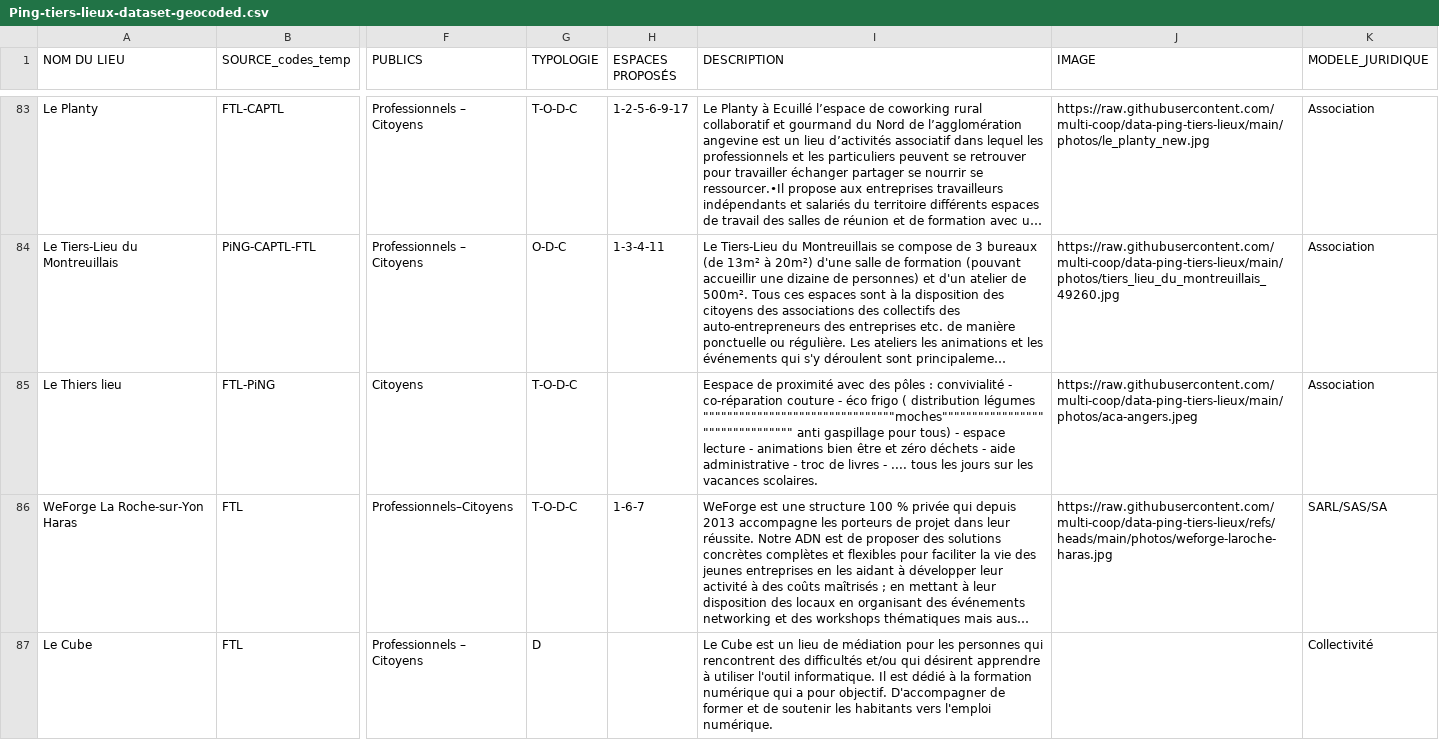
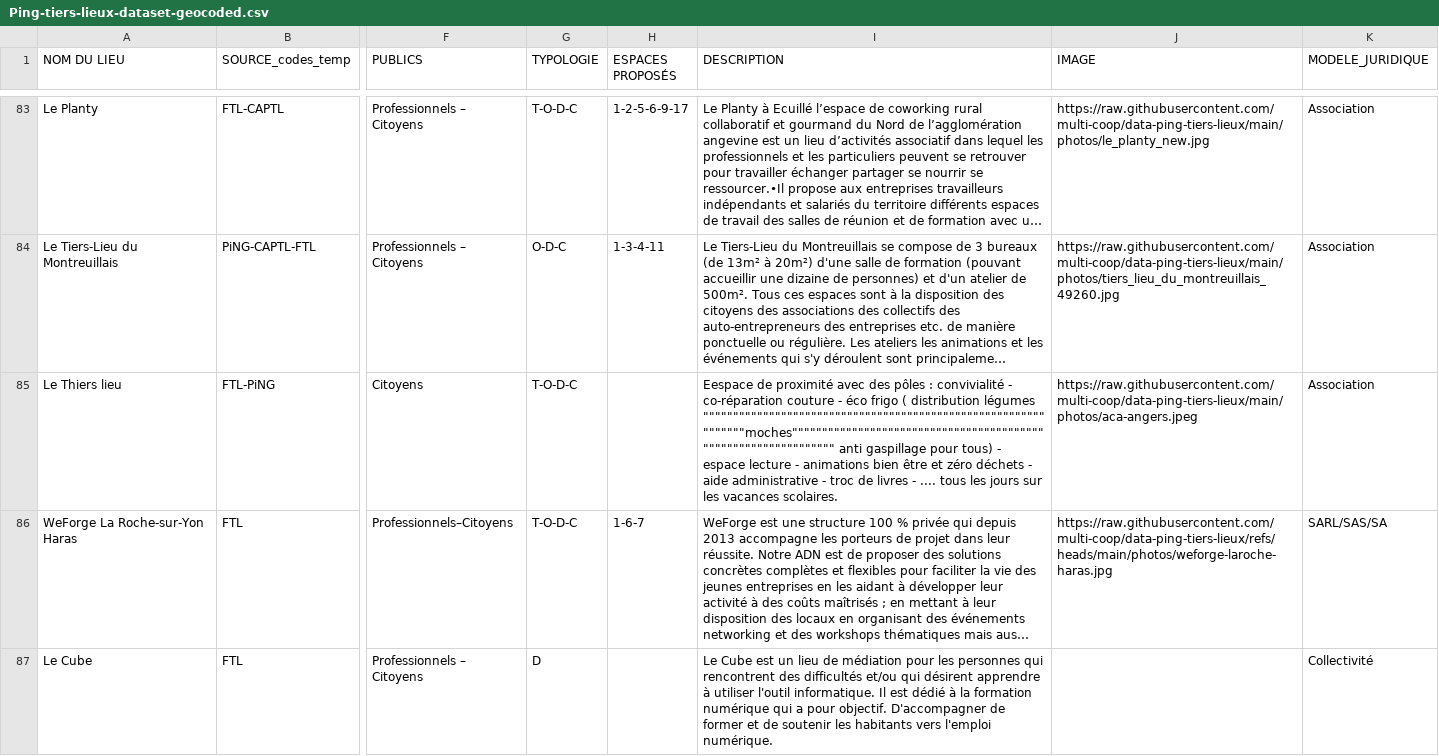
Before and after one commit to multi-coop/data-ping-tiers-lieux, a CSV file: csv/geocoding/Ping-tiers-lieux-dataset-geocoded.csv, drawn as a sheet; only a part is shown, gaps mark what is left out; long unchanged cells end in …; the diff covers the shown part only; the diff names each change by its address in the sheet, - before the commit and + after, or states it on an @@ line.

```diff
--- a/csv/geocoding/Ping-tiers-lieux-dataset-geocoded.csv
+++ b/csv/geocoding/Ping-tiers-lieux-dataset-geocoded.csv
-I85 (DESCRIPTION): …distribution légumes """"""""""""""""""""""""""""""""moches"""""""""""""""""""""""""""""""" anti gaspillage…
+I85 (DESCRIPTION): …distribution légumes """"""""""""""""""""""""""""""""""""""""""""""""""""""""""""""""moches"""""""""""""""""""""""""""""""""""""""""""""""""""""""""""""""" anti gaspillage…
```
Also changed, not shown: 1 added row and 9 edited cells elsewhere in this file.
